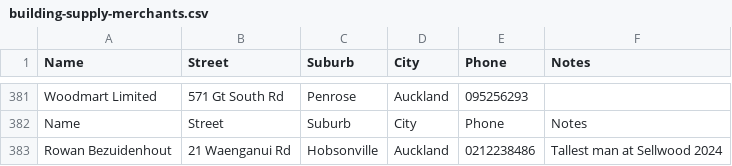
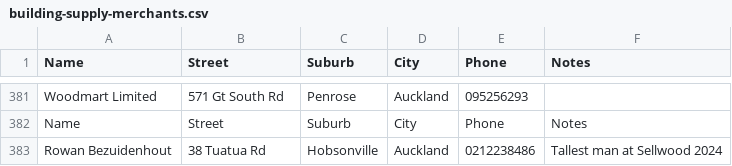
Before and after one commit to r0wanb3zy/sellwood, a CSV file: building-supply-merchants.csv, drawn as a sheet; only a part is shown, gaps mark what is left out.

Commit message:
rb

```diff
--- a/building-supply-merchants.csv
+++ b/building-supply-merchants.csv
@@ -382,2 +382,2 @@ Woodmart Limited,571 Gt South Rd,Penrose,Auckland,095256293,
 Name,Street,Suburb,City,Phone,Notes
-Rowan Bezuidenhout,21 Waenganui Rd,Hobsonville,Auckland,0212238486,Tallest man at Sellwood 2024
+Rowan Bezuidenhout,38 Tuatua Rd,Hobsonville,Auckland,0212238486,Tallest man at Sellwood 2024
```
